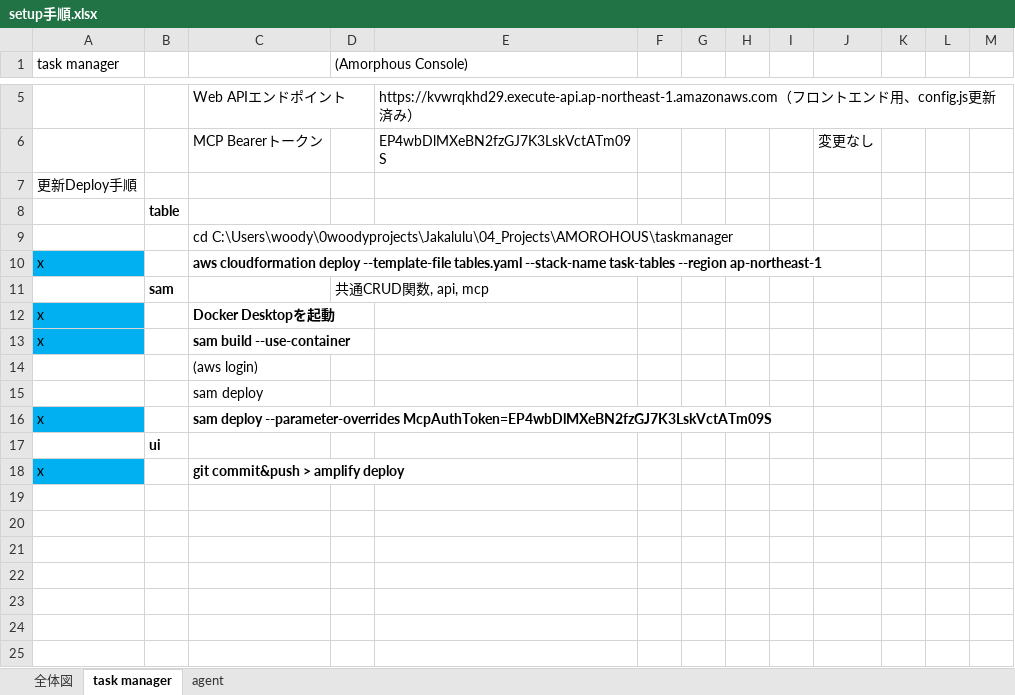
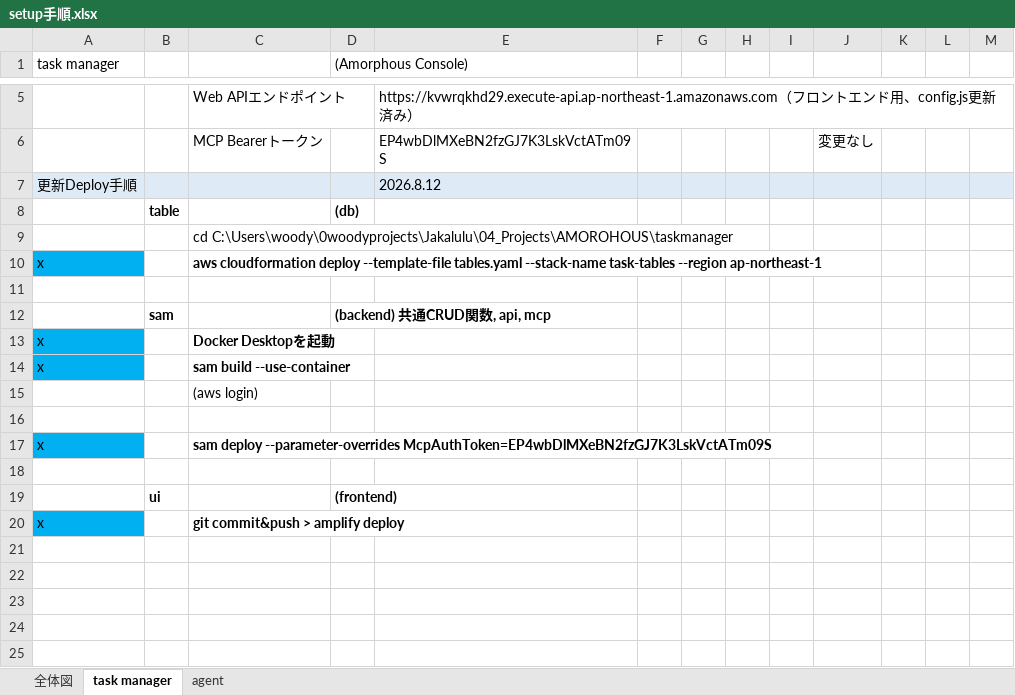
Before and after one commit to woodygaragelab/task-manager, an Excel workbook: setup手順.xlsx, sheet task manager, drawn as a sheet; only a part is shown, gaps mark what is left out; the shorter side is filled out with more unchanged rows; values as stored, in another font and other column widths than the file's, no borders; charts and pictures not drawn; addresses are those after the commit; the diff names each change by its address in the sheet, - before the commit and + after, or states it on an @@ line.

```diff
--- a/setup手順.xlsx (sheet task manager)
+++ b/setup手順.xlsx (sheet task manager)
-A7:M7 fill: none
+A7:M7 fill: #DEEBF7
-E7: (empty)
+E7: 2026.8.12
-D8 ((Amorphous Console)): (empty)
+D8 ((Amorphous Console)): (db)
+row 11: (empty)
-D12 ((Amorphous Console)): 共通CRUD関数, api, mcp
+D12 ((Amorphous Console)): (backend) 共通CRUD関数, api, mcp
-D12 bold: off
+D12 bold: on
-C16: sam deploy
+C16: (empty)
-B18: ui
+B18: (empty)
+row 19:  | ui |  | (frontend)
```
Also changed, not shown: sheet agent, charts or pictures, 4 other files.
